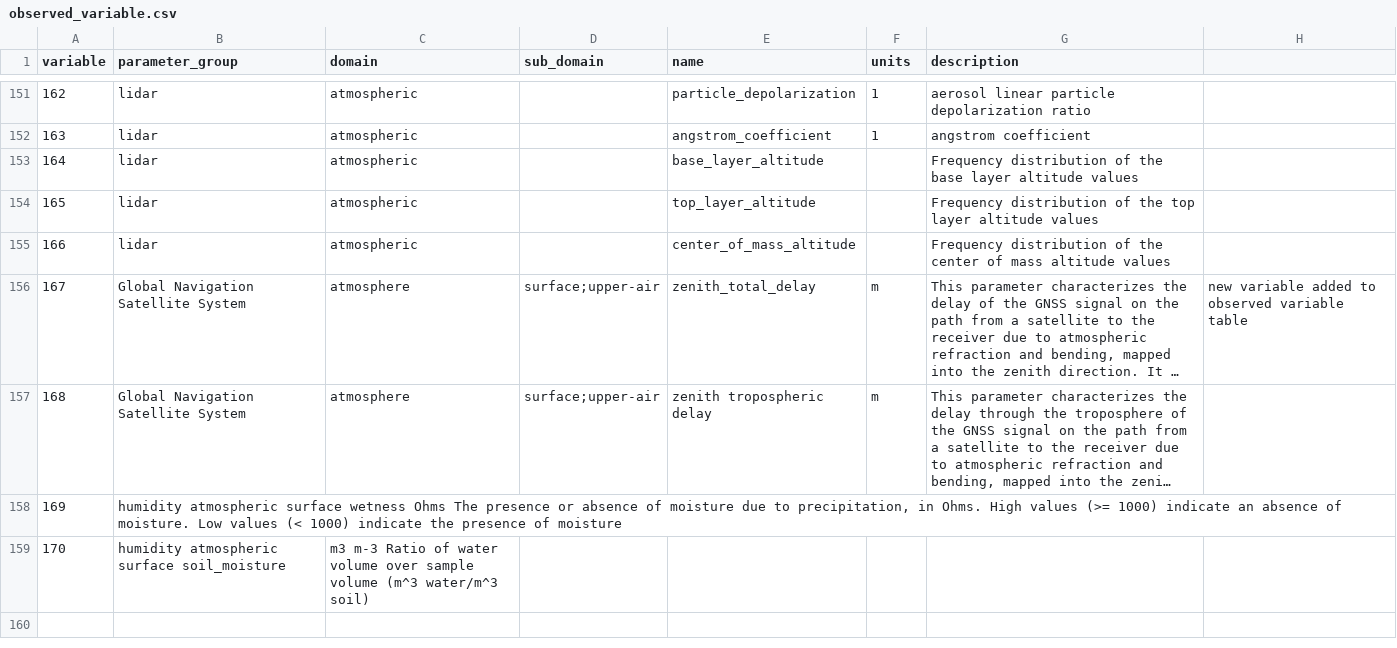
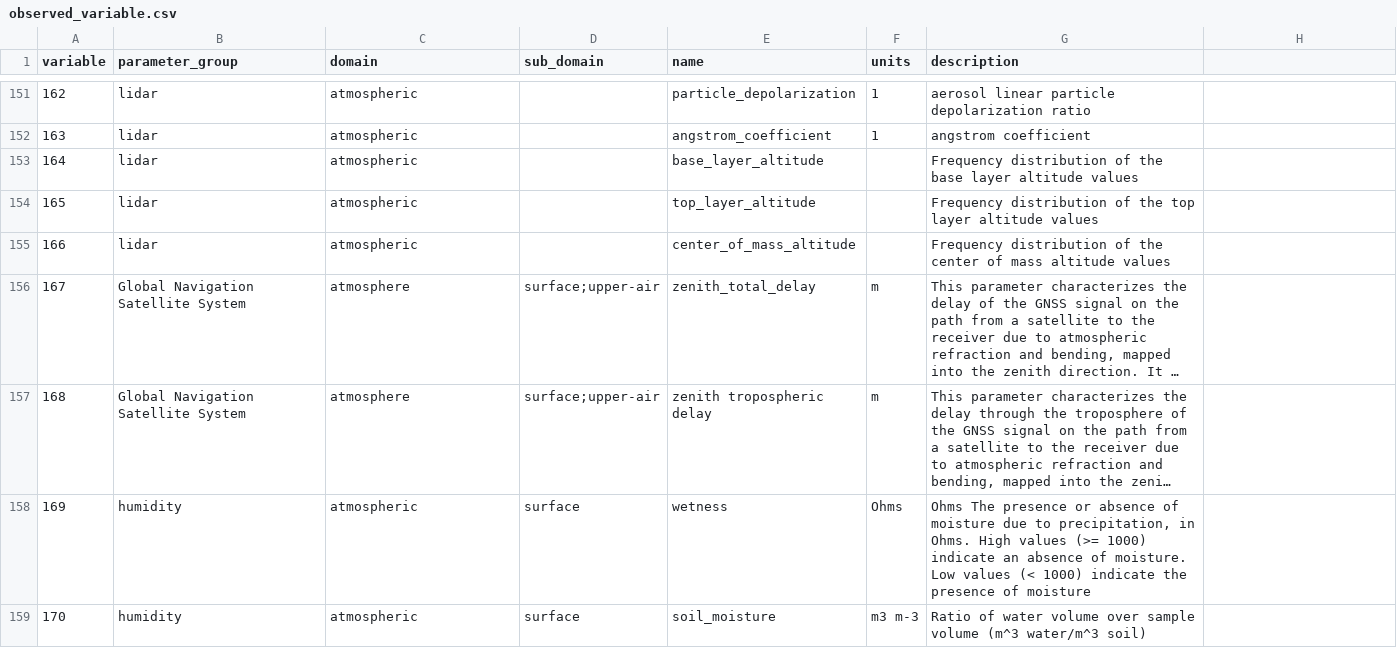
Before and after one commit to glamod/cdm-obs-documentation, a CSV file: docs/source/tables/code_tables/observed_variable/observed_variable.csv, drawn as a sheet; only a part is shown, gaps mark what is left out; long unchanged cells end in …; the diff names each change by its address in the sheet, - before the commit and + after, or states it on an @@ line.

Commit message:
Update observed_variable.csv

```diff
--- a/docs/source/tables/code_tables/observed_variable/observed_variable.csv
+++ b/docs/source/tables/code_tables/observed_variable/observed_variable.csv
-H156: new variable added to observed variable table
+H156: (empty)
-B158 (parameter_group): humidity atmospheric surface wetness Ohms The presence or absence of moisture due to precipitation, in Ohms. High values (>= 1000) indicate an absence of moisture. Low values (< 1000) indicate the presence of moisture
+B158 (parameter_group): humidity
-C158 (domain): (empty)
+C158 (domain): atmospheric
-D158:D159 (sub_domain): (empty)
+D158:D159 (sub_domain): surface
-E158 (name): (empty)
+E158 (name): wetness
-F158 (units): (empty)
+F158 (units): Ohms
-G158 (description): (empty)
+G158 (description): Ohms The presence or absence of moisture due to precipitation, in Ohms. High values (>= 1000) indicate an absence of moisture. Low values (< 1000) indicate the presence of moisture
-B159 (parameter_group): humidity atmospheric surface soil_moisture
+B159 (parameter_group): humidity
-C159 (domain): m3 m-3 Ratio of water volume over sample volume (m^3 water/m^3 soil)
+C159 (domain): atmospheric
-E159 (name): (empty)
+E159 (name): soil_moisture
-F159 (units): (empty)
+F159 (units): m3 m-3
-G159 (description): (empty)
+G159 (description): Ratio of water volume over sample volume (m^3 water/m^3 soil)
```
